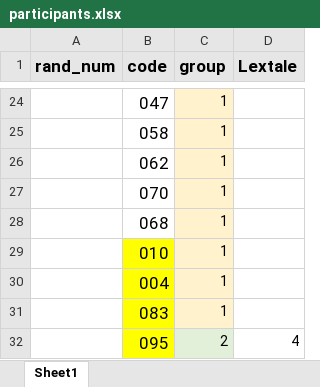
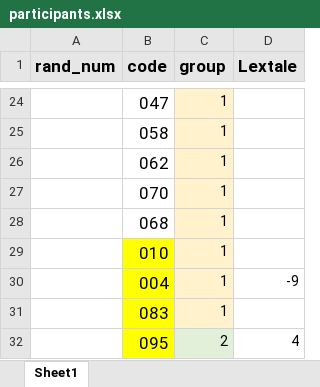
Before and after one commit to GaboSJW/QP, an Excel workbook: exp/participants.xlsx, sheet Sheet1, drawn as a sheet; only a part is shown, gaps mark what is left out; values as stored, in another font and other column widths than the file's, no borders; the diff names each change by its address in the sheet, - before the commit and + after, or states it on an @@ line.

```diff
--- a/exp/participants.xlsx (sheet Sheet1)
+++ b/exp/participants.xlsx (sheet Sheet1)
-D30 (Lextale): (empty)
+D30 (Lextale): -9
```
Also changed, not shown: exp/practice_trial/trial_exp_1/trial1.xlsx, exp/stim/stim_g1_e1.xlsx, 6 other files.
